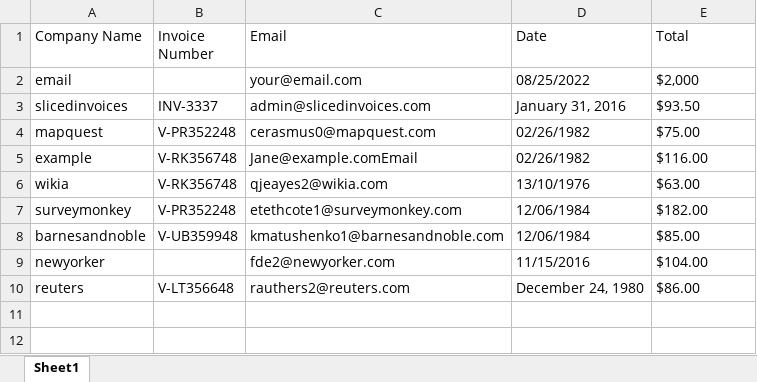
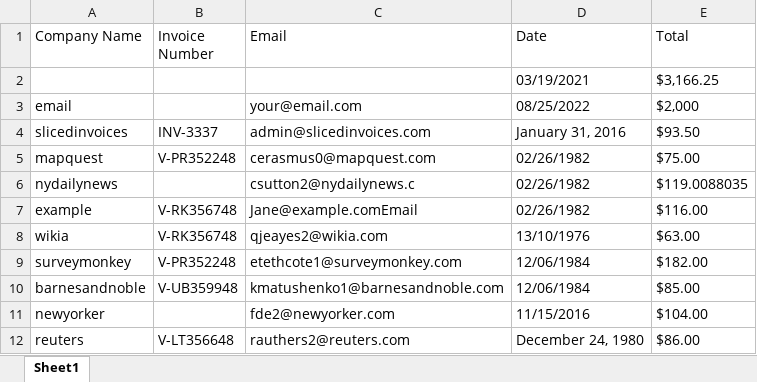
Before and after one commit to Kolotsane/StreamlitDataExtraction, an Excel workbook: Invoice_Information.xlsx, sheet Sheet1, drawn as a sheet; values as stored, in another font and other column widths than the file's, no borders; the diff names each change by its address in the sheet, - before the commit and + after, or states it on an @@ line.

```diff
--- a/Invoice_Information.xlsx (sheet Sheet1)
+++ b/Invoice_Information.xlsx (sheet Sheet1)
+row 2:  |  |  | 03/19/2021 | $3,166.25
+row 6: nydailynews |  | csutton2@nydailynews.c | 02/26/1982 | $119.0088035
```
Also changed, not shown: 8 other files.
